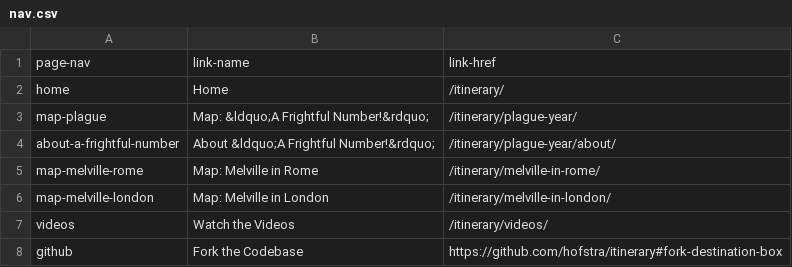
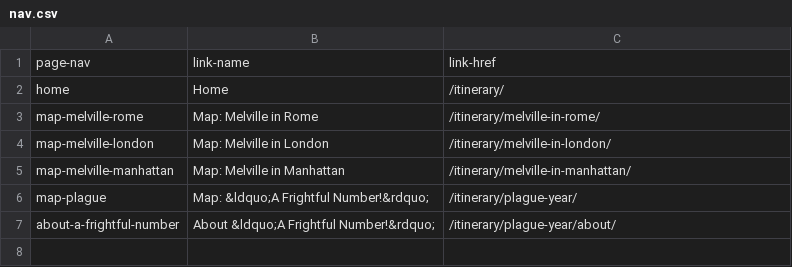
Before and after one commit to hofstra/itinerary, a CSV file: _data/nav.csv, drawn as a sheet.

Commit message:
Add Melville in Manhattan

```diff
--- a/_data/nav.csv
+++ b/_data/nav.csv
@@ -2,7 +2,6 @@ page-nav,link-name,link-href
 "home","Home",/itinerary/
+"map-melville-rome","Map: Melville in Rome",/itinerary/melville-in-rome/
+"map-melville-london","Map: Melville in London",/itinerary/melville-in-london/
+"map-melville-manhattan","Map: Melville in Manhattan",/itinerary/melville-in-manhattan/
 "map-plague","Map: &ldquo;A Frightful Number!&rdquo;",/itinerary/plague-year/
 "about-a-frightful-number","About &ldquo;A Frightful Number!&rdquo;",/itinerary/plague-year/about/
-"map-melville-rome","Map: Melville in Rome",/itinerary/melville-in-rome/
-"map-melville-london","Map: Melville in London",/itinerary/melville-in-london/
-"videos","Watch the Videos",/itinerary/videos/
-"github","Fork the Codebase",https://github.com/hofstra/itinerary#fork-destination-box
```
Also changed, not shown: 9 other files.
